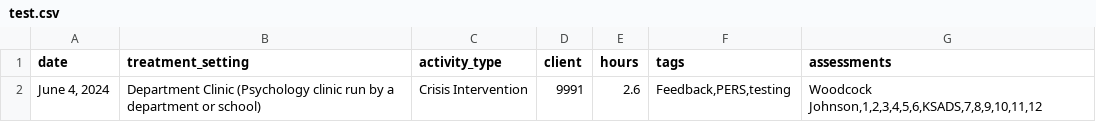
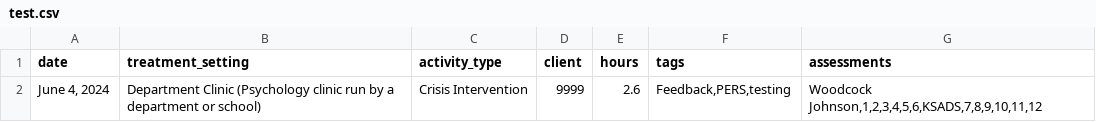
Before and after one commit to phamsn/csv_to_t2t, a CSV file: test.csv, drawn as a sheet.

```diff
--- a/test.csv
+++ b/test.csv
@@ -1,2 +1,2 @@
 date,treatment_setting,activity_type,client,hours,tags,assessments
-"June 4, 2024","Department Clinic (Psychology clinic run by a department or school)","Crisis Intervention","9991",2.6,"Feedback,PERS,testing","Woodcock Johnson,1,2,3,4,5,6,KSADS,7,8,9,10,11,12"
+"June 4, 2024","Department Clinic (Psychology clinic run by a department or school)","Crisis Intervention","9999",2.6,"Feedback,PERS,testing","Woodcock Johnson,1,2,3,4,5,6,KSADS,7,8,9,10,11,12"
```
Also changed, not shown: 1 other file.
